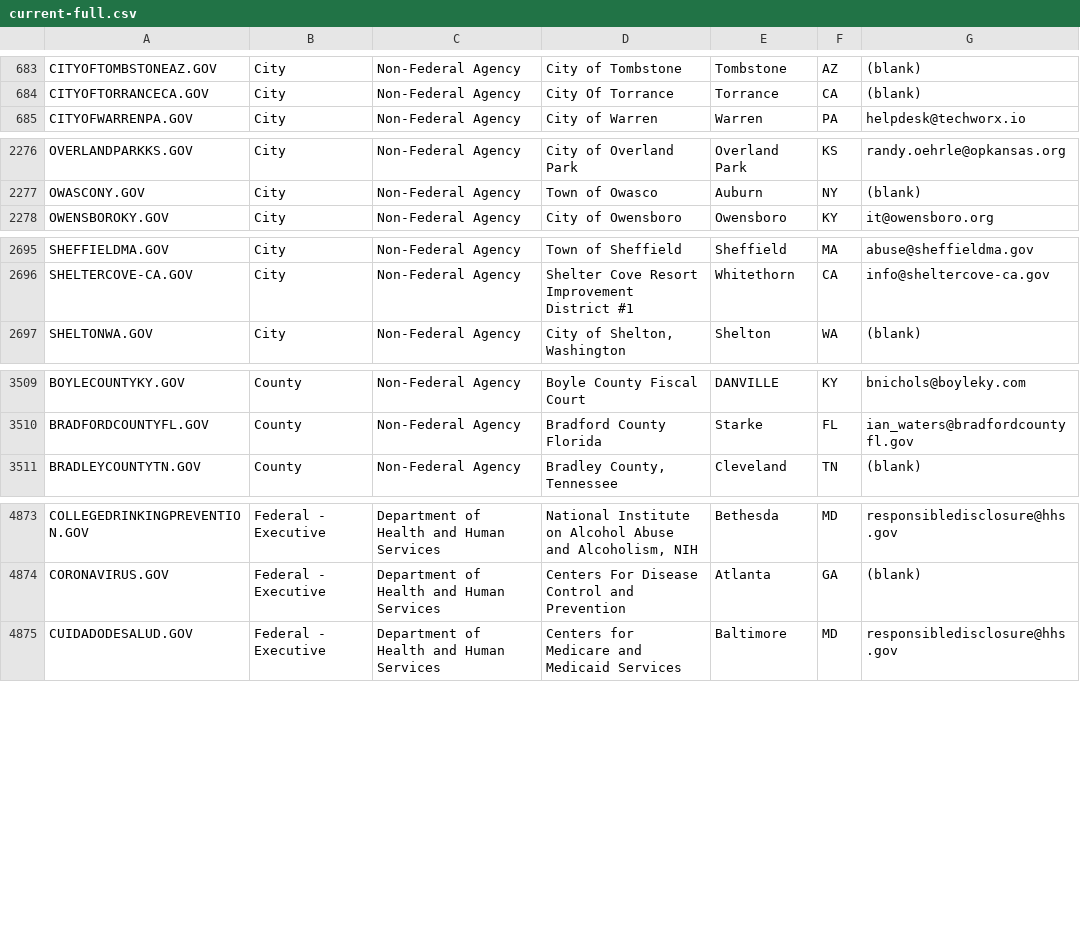
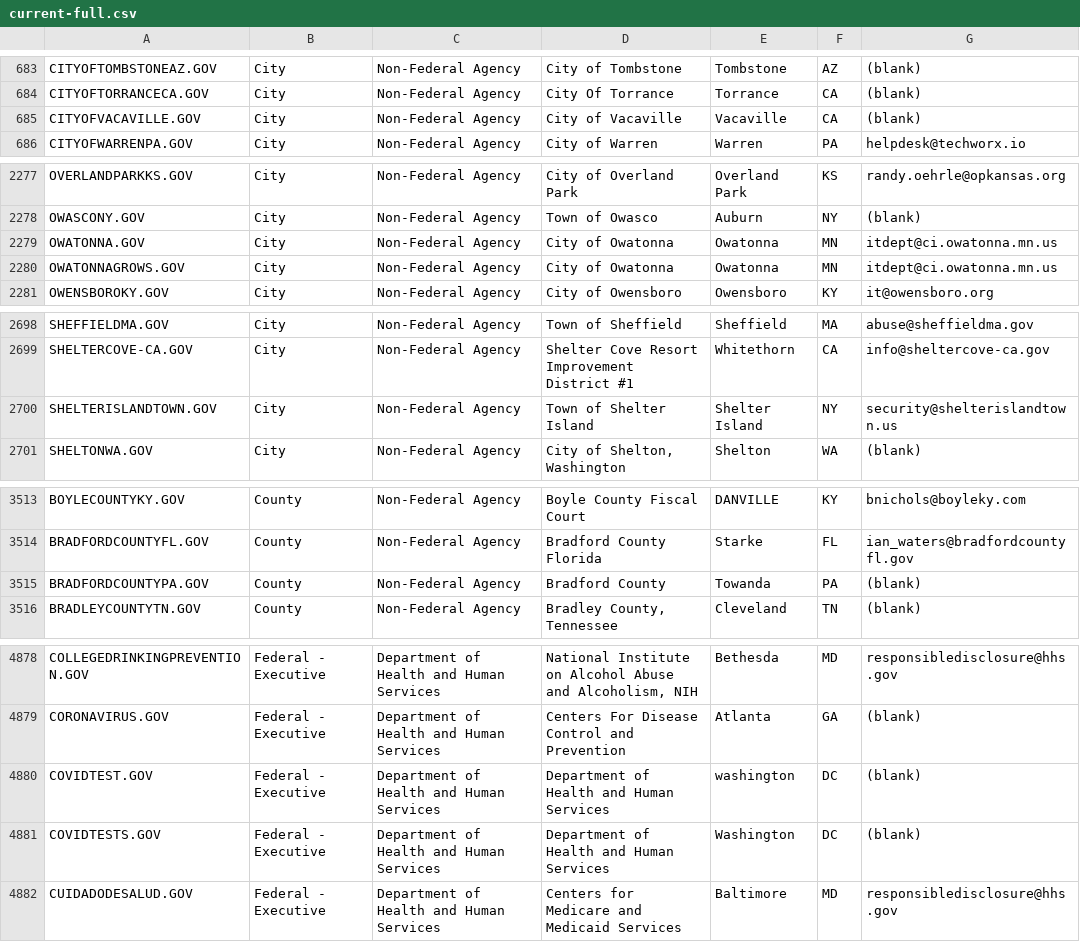
Before and after one commit to cisagov/dotgov-data, a CSV file: current-full.csv, drawn as a sheet; only a part is shown, gaps mark what is left out; the diff covers the shown part only.

Commit message:
Flat: latest data (2022-01-13T06:29:24.085Z) {   "date": "2022-01-13T06:29:24.085Z",   "files": [     {       "name": "current-federal.csv",       "deltaBytes": 274,       "source": "https://domains.dotgov.gov/dotgov-web/publicreports/current-federal"     },     {       "name": "current-full.csv",       "deltaBytes": 918,       "source": "https://domains.dotgov.gov/dotgov-web/publicreports/current-full"     }   ] }

```diff
--- a/current-full.csv
+++ b/current-full.csv
@@ -684,2 +684,3 @@ CITYOFTOMBSTONEAZ.GOV,City,Non-Federal Agency,City of Tombstone,Tombstone,AZ,(bl
 CITYOFTORRANCECA.GOV,City,Non-Federal Agency,City Of Torrance,Torrance,CA,(blank)
+CITYOFVACAVILLE.GOV,City,Non-Federal Agency,City of Vacaville,Vacaville,CA,(blank)
 CITYOFWARRENPA.GOV,City,Non-Federal Agency,City of Warren,Warren,PA,helpdesk@techworx.io
@@ -2277,2 +2278,4 @@ OVERLANDPARKKS.GOV,City,Non-Federal Agency,City of Overland Park,Overland Park,K
 OWASCONY.GOV,City,Non-Federal Agency,Town of Owasco,Auburn,NY,(blank)
+OWATONNA.GOV,City,Non-Federal Agency,City of Owatonna,Owatonna,MN,itdept@ci.owatonna.mn.us
+OWATONNAGROWS.GOV,City,Non-Federal Agency,City of Owatonna,Owatonna,MN,itdept@ci.owatonna.mn.us
 OWENSBOROKY.GOV,City,Non-Federal Agency,City of Owensboro,Owensboro,KY,it@owensboro.org
@@ -2696,2 +2699,3 @@ SHEFFIELDMA.GOV,City,Non-Federal Agency,Town of Sheffield,Sheffield,MA,abuse@she
 SHELTERCOVE-CA.GOV,City,Non-Federal Agency,Shelter Cove Resort Improvement District #1,Whitethorn,CA,info@sheltercove-ca.gov
+SHELTERISLANDTOWN.GOV,City,Non-Federal Agency,Town of Shelter Island,Shelter Island,NY,security@shelterislandtown.us
 SHELTONWA.GOV,City,Non-Federal Agency,"City of Shelton, Washington",Shelton,WA,(blank)
@@ -3510,2 +3514,3 @@ BOYLECOUNTYKY.GOV,County,Non-Federal Agency,Boyle County Fiscal Court,DANVILLE,K
 BRADFORDCOUNTYFL.GOV,County,Non-Federal Agency,Bradford County Florida,Starke,FL,ian_waters@bradfordcountyfl.gov
+BRADFORDCOUNTYPA.GOV,County,Non-Federal Agency,Bradford County,Towanda,PA,(blank)
 BRADLEYCOUNTYTN.GOV,County,Non-Federal Agency,"Bradley County, Tennessee",Cleveland,TN,(blank)
@@ -4874,2 +4879,4 @@ COLLEGEDRINKINGPREVENTION.GOV,Federal - Executive,Department of Health and Human
 CORONAVIRUS.GOV,Federal - Executive,Department of Health and Human Services,Centers For Disease Control and Prevention,Atlanta,GA,(blank)
+COVIDTEST.GOV,Federal - Executive,Department of Health and Human Services,Department of Health and Human Services,washington,DC,(blank)
+COVIDTESTS.GOV,Federal - Executive,Department of Health and Human Services,Department of Health and Human Services ,Washington,DC,(blank)
 CUIDADODESALUD.GOV,Federal - Executive,Department of Health and Human Services,Centers for Medicare and Medicaid Services,Baltimore,MD,responsibledisclosure@hhs.gov
```
Also changed, not shown: 1 added row and 2 edited cells elsewhere in this file, current-federal.csv.
